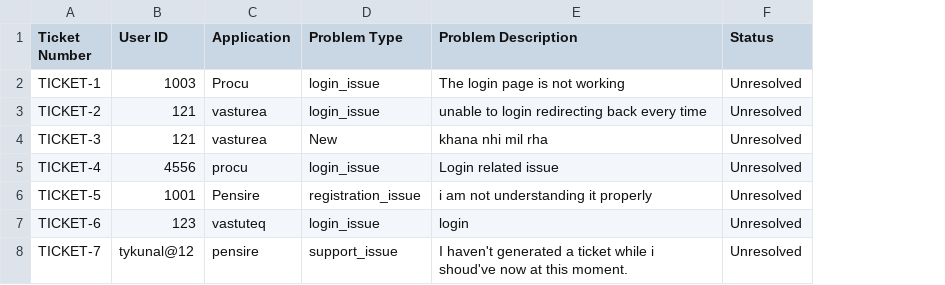
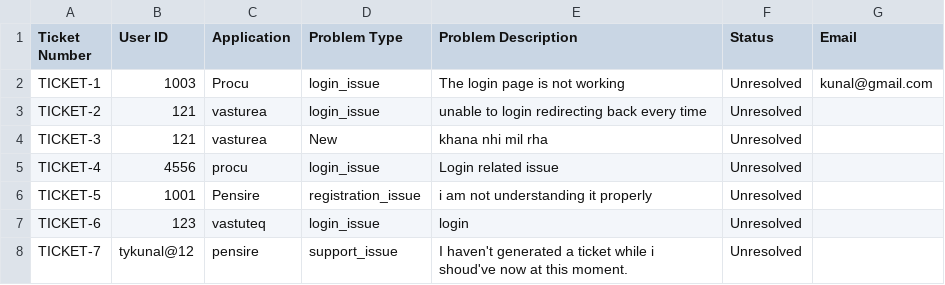
Before and after one commit to Tykunal/chatbotGenNext, a CSV file: tickets.csv, drawn as a sheet; the diff names each change by its address in the sheet, - before the commit and + after, or states it on an @@ line.

Commit message:
made changes to fields of tickets.csv file

```diff
--- a/tickets.csv
+++ b/tickets.csv
+column G (Email), row 2: kunal@gmail.com
```
